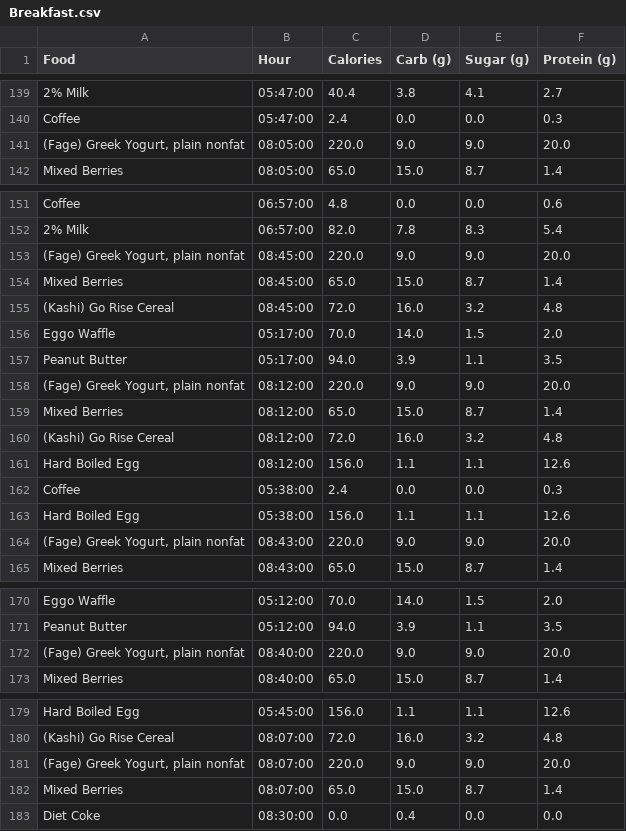
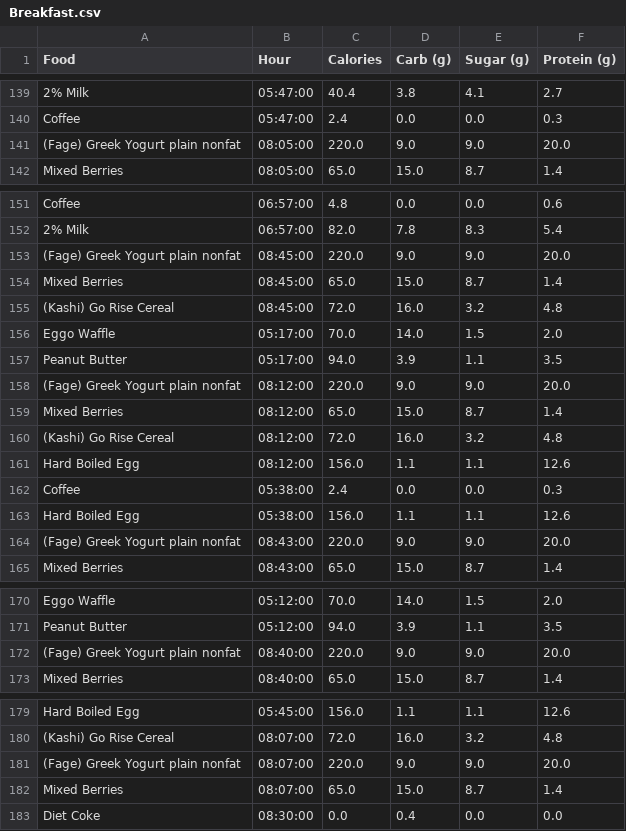
Before and after one commit to The0eau/Nutrition-Dashboard, a CSV file: Breakfast.csv, drawn as a sheet; only a part is shown, gaps mark what is left out; the diff covers the shown part only; the diff names each change by its address in the sheet, - before the commit and + after, or states it on an @@ line.

```diff
--- a/Breakfast.csv
+++ b/Breakfast.csv
-A141 (Food): (Fage) Greek Yogurt, plain nonfat
+A141 (Food): (Fage) Greek Yogurt plain nonfat
-A153 (Food): (Fage) Greek Yogurt, plain nonfat
+A153 (Food): (Fage) Greek Yogurt plain nonfat
-A158 (Food): (Fage) Greek Yogurt, plain nonfat
+A158 (Food): (Fage) Greek Yogurt plain nonfat
-A164 (Food): (Fage) Greek Yogurt, plain nonfat
+A164 (Food): (Fage) Greek Yogurt plain nonfat
-A172 (Food): (Fage) Greek Yogurt, plain nonfat
+A172 (Food): (Fage) Greek Yogurt plain nonfat
-A181 (Food): (Fage) Greek Yogurt, plain nonfat
+A181 (Food): (Fage) Greek Yogurt plain nonfat
```
Also changed, not shown: 2 edited cells elsewhere in this file, Dinner.csv, Lunch.csv, 4 other files.
